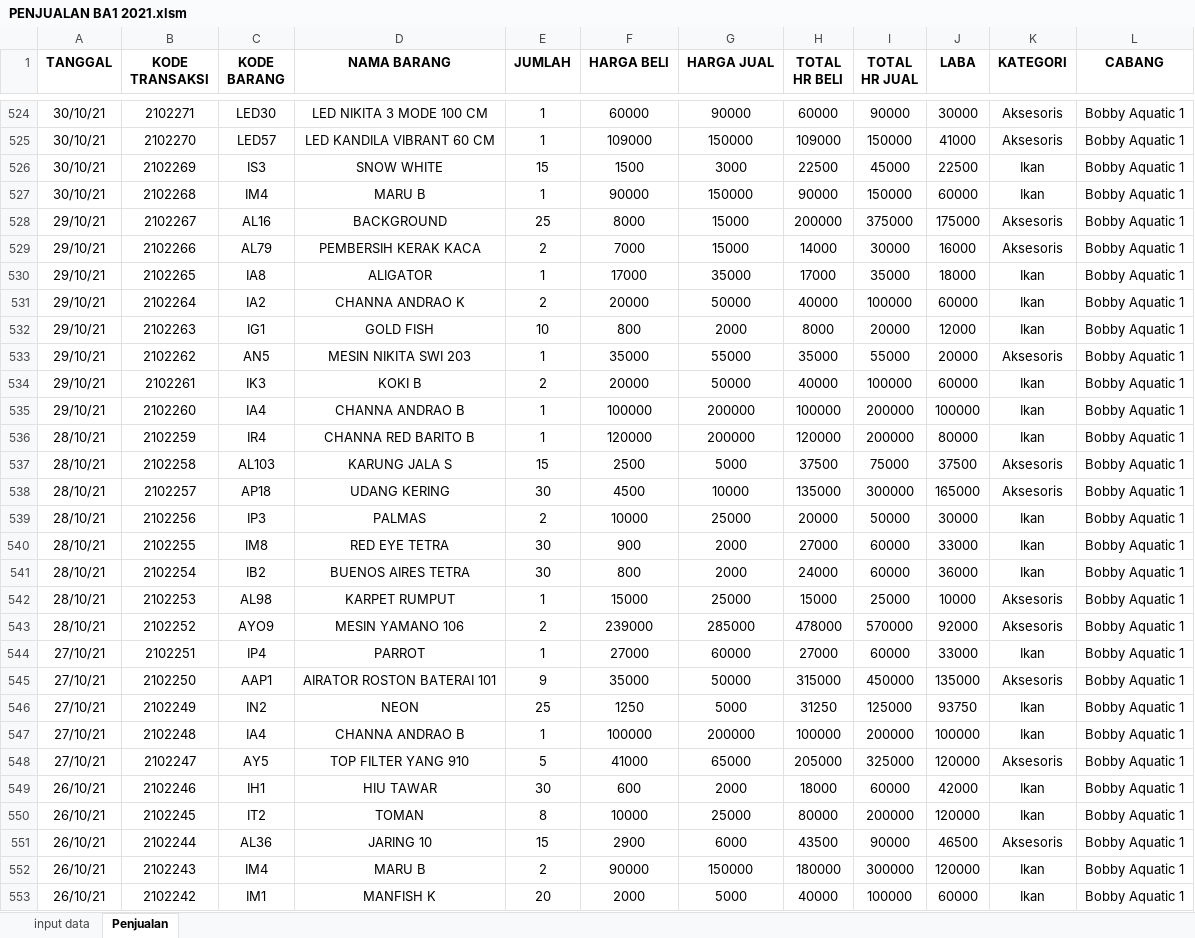
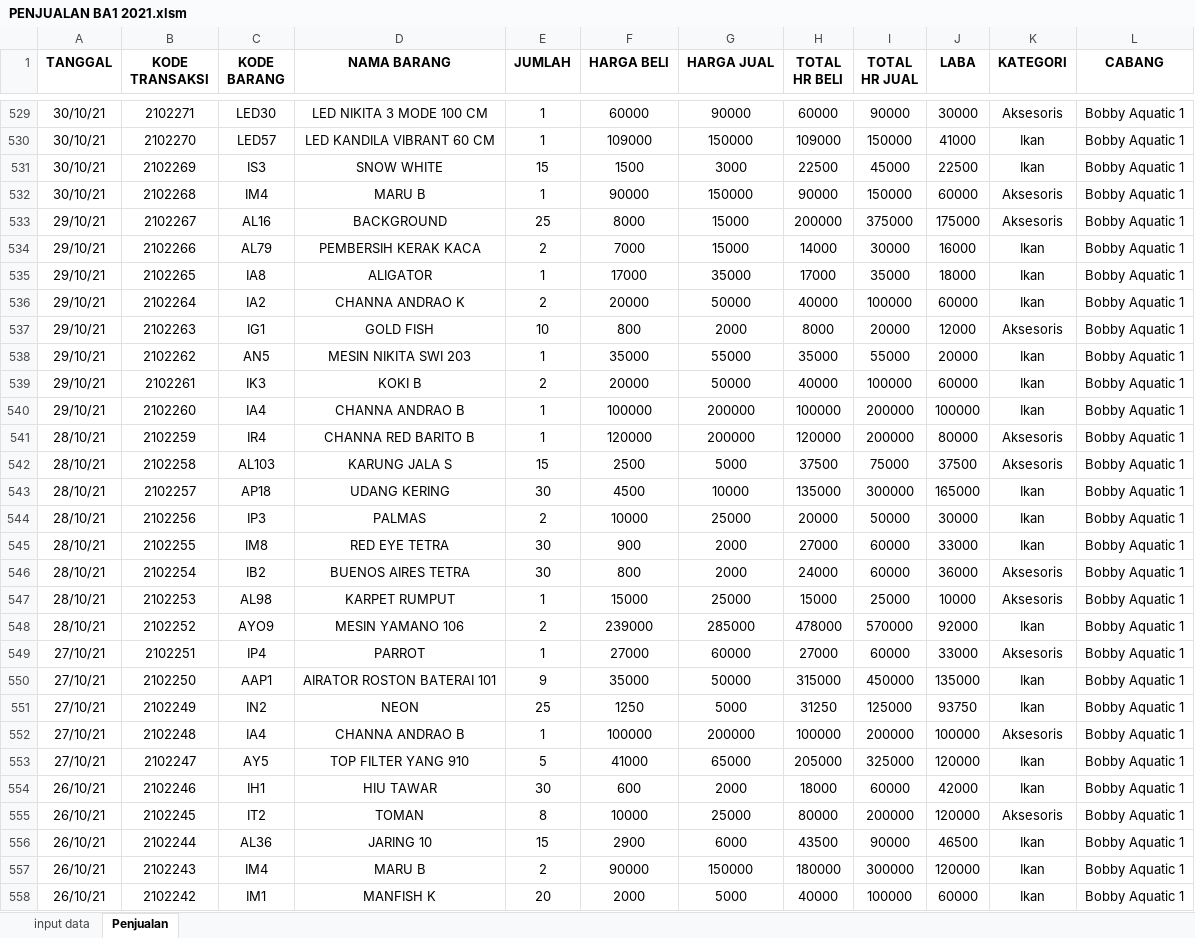
Before and after one commit to Levinasp-bot/BobbyAquaticDashboard, an Excel workbook: data/Bobby Aquatic 1/PENJUALAN BA1 2021.xlsm, sheet Penjualan, drawn as a sheet; only a part is shown, gaps mark what is left out; values as stored, in another font and other column widths than the file's, no borders; addresses are those after the commit; the diff covers the shown part only; the diff names each change by its address in the sheet, - before the commit and + after, or states it on an @@ line.

```diff
--- a/data/Bobby Aquatic 1/PENJUALAN BA1 2021.xlsm (sheet Penjualan)
+++ b/data/Bobby Aquatic 1/PENJUALAN BA1 2021.xlsm (sheet Penjualan)
-K530 (KATEGORI): Aksesoris
+K530 (KATEGORI): Ikan
-K532 (KATEGORI): Ikan
+K532 (KATEGORI): Aksesoris
-K534 (KATEGORI): Aksesoris
+K534 (KATEGORI): Ikan
-K537 (KATEGORI): Ikan
+K537 (KATEGORI): Aksesoris
-K538 (KATEGORI): Aksesoris
+K538 (KATEGORI): Ikan
-K541 (KATEGORI): Ikan
+K541 (KATEGORI): Aksesoris
-K543 (KATEGORI): Aksesoris
+K543 (KATEGORI): Ikan
-K546 (KATEGORI): Ikan
+K546 (KATEGORI): Aksesoris
-K548 (KATEGORI): Aksesoris
+K548 (KATEGORI): Ikan
-K549 (KATEGORI): Ikan
+K549 (KATEGORI): Aksesoris
-K550 (KATEGORI): Aksesoris
+K550 (KATEGORI): Ikan
-K552 (KATEGORI): Ikan
+K552 (KATEGORI): Aksesoris
-K553 (KATEGORI): Aksesoris
+K553 (KATEGORI): Ikan
-K555 (KATEGORI): Ikan
+K555 (KATEGORI): Aksesoris
-K556 (KATEGORI): Aksesoris
+K556 (KATEGORI): Ikan
```
Also changed, not shown: 5 added rows and 1355 edited cells elsewhere in this sheet, formulas that keep their value, 1 other file.
